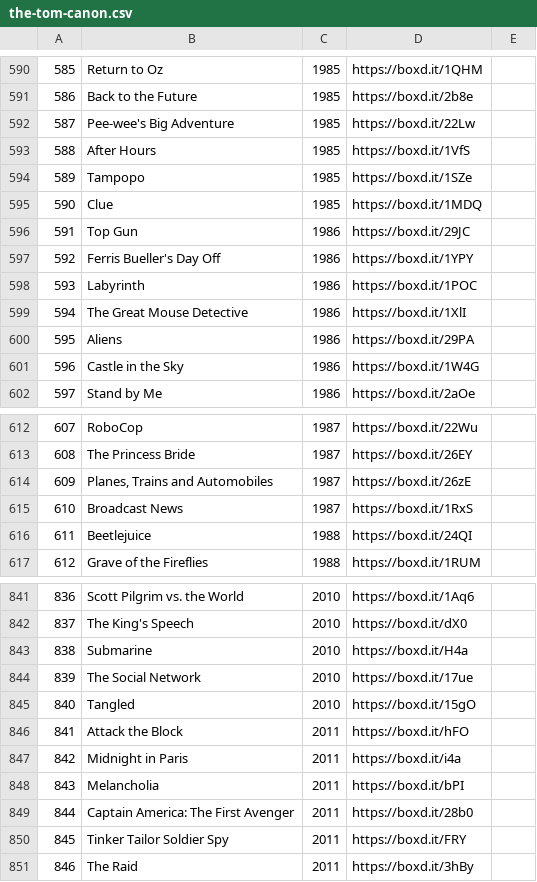
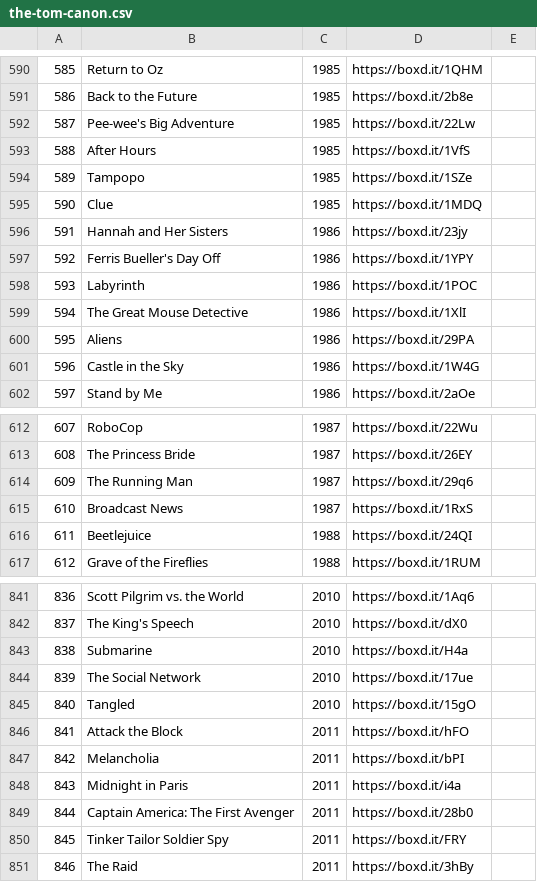
Before and after one commit to tmartin142/essential-films, a CSV file: lists/the-tom-canon.csv, drawn as a sheet; only a part is shown, gaps mark what is left out; the diff covers the shown part only; the diff names each change by its address in the sheet, - before the commit and + after, or states it on an @@ line.

```diff
--- a/lists/the-tom-canon.csv
+++ b/lists/the-tom-canon.csv
@@ column A renumbered between rows 377 and 1004 @@
-B596: Top Gun
+B596: Hannah and Her Sisters
-D596: https://boxd.it/29JC
+D596: https://boxd.it/23jy
-B614: Planes, Trains and Automobiles
+B614: The Running Man
-D614: https://boxd.it/26zE
+D614: https://boxd.it/29q6
@@ row 848 moved to row 847: 842 @@
```
Also changed, not shown: 7 added rows, 7 removed rows and 2 edited cells elsewhere in this file, lists/beginners-classics.csv, lists/cinebinge.csv, 5 other files.
